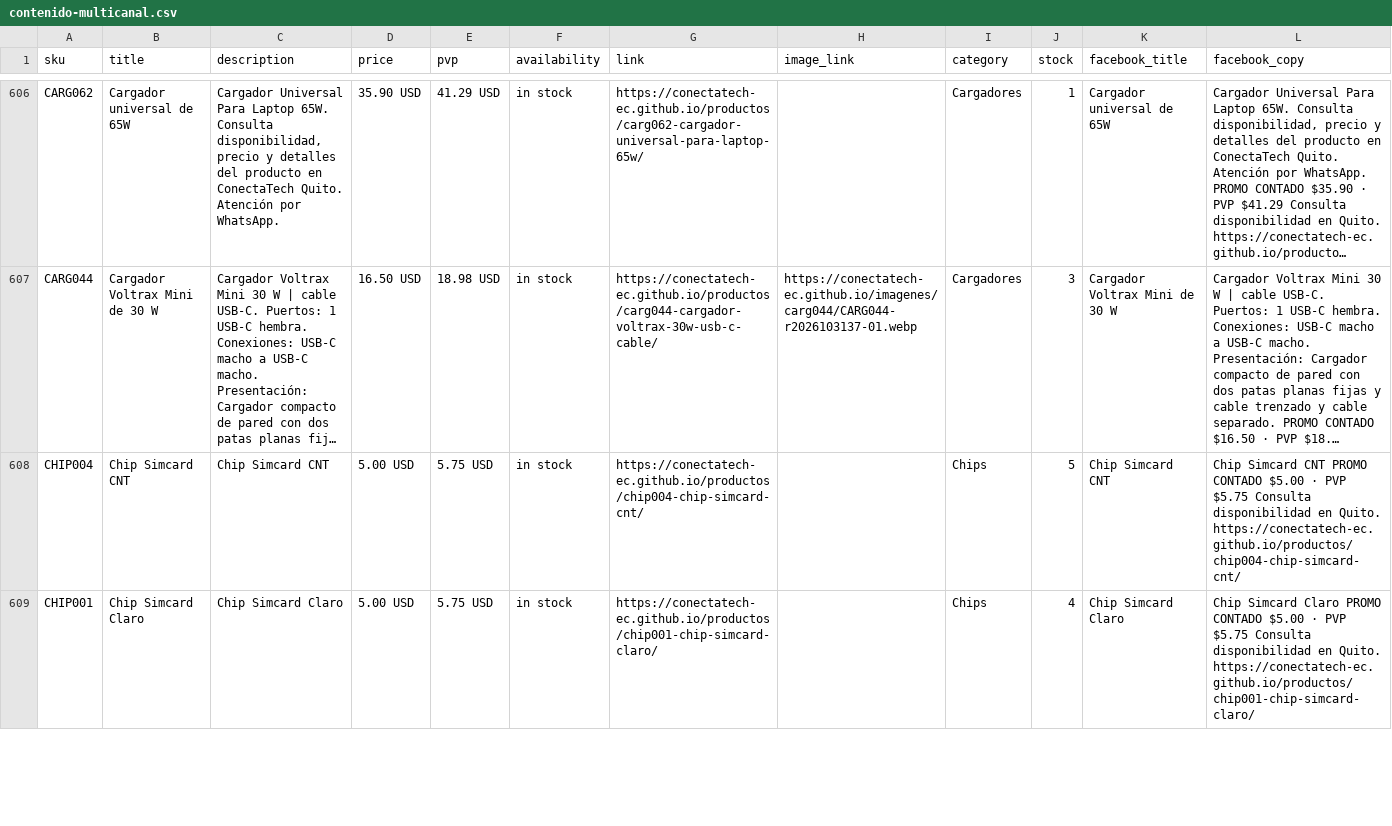
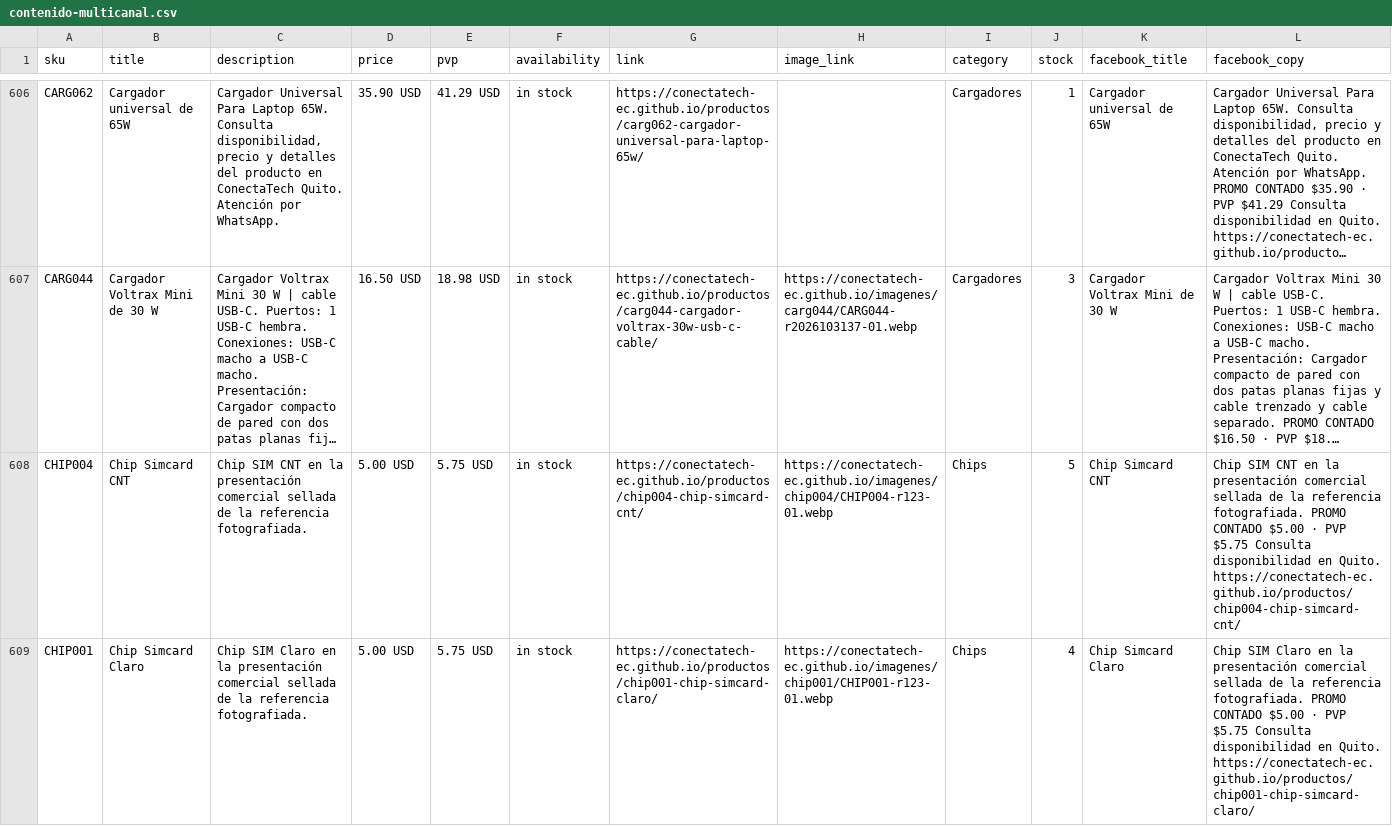
Before and after one commit to conectatech-ec/conectatech-ec.github.io, a CSV file: exportaciones/contenido-multicanal.csv, drawn as a sheet; only a part is shown, gaps mark what is left out; long unchanged cells end in …; the diff covers the shown part only; the diff names each change by its address in the sheet, - before the commit and + after, or states it on an @@ line.

```diff
--- a/exportaciones/contenido-multicanal.csv
+++ b/exportaciones/contenido-multicanal.csv
-C608 (description): Chip Simcard CNT
+C608 (description): Chip SIM CNT en la presentación comercial sellada de la referencia fotografiada.
-H608 (image_link): (empty)
+H608 (image_link): https://conectatech-ec.github.io/imagenes/chip004/CHIP004-r123-01.webp
-L608 (facebook_copy): Chip Simcard CNT PROMO CONTADO…
+L608 (facebook_copy): Chip SIM CNT en la presentación comercial sellada de la referencia fotografiada. PROMO CONTADO…
-C609 (description): Chip Simcard Claro
+C609 (description): Chip SIM Claro en la presentación comercial sellada de la referencia fotografiada.
-H609 (image_link): (empty)
+H609 (image_link): https://conectatech-ec.github.io/imagenes/chip001/CHIP001-r123-01.webp
-L609 (facebook_copy): Chip Simcard Claro PROMO CONTADO…
+L609 (facebook_copy): Chip SIM Claro en la presentación comercial sellada de la referencia fotografiada. PROMO CONTADO…
```
Also changed, not shown: 3 edited cells elsewhere in this file, exportaciones/meta-catalogo-piloto.csv, 4 other files.
